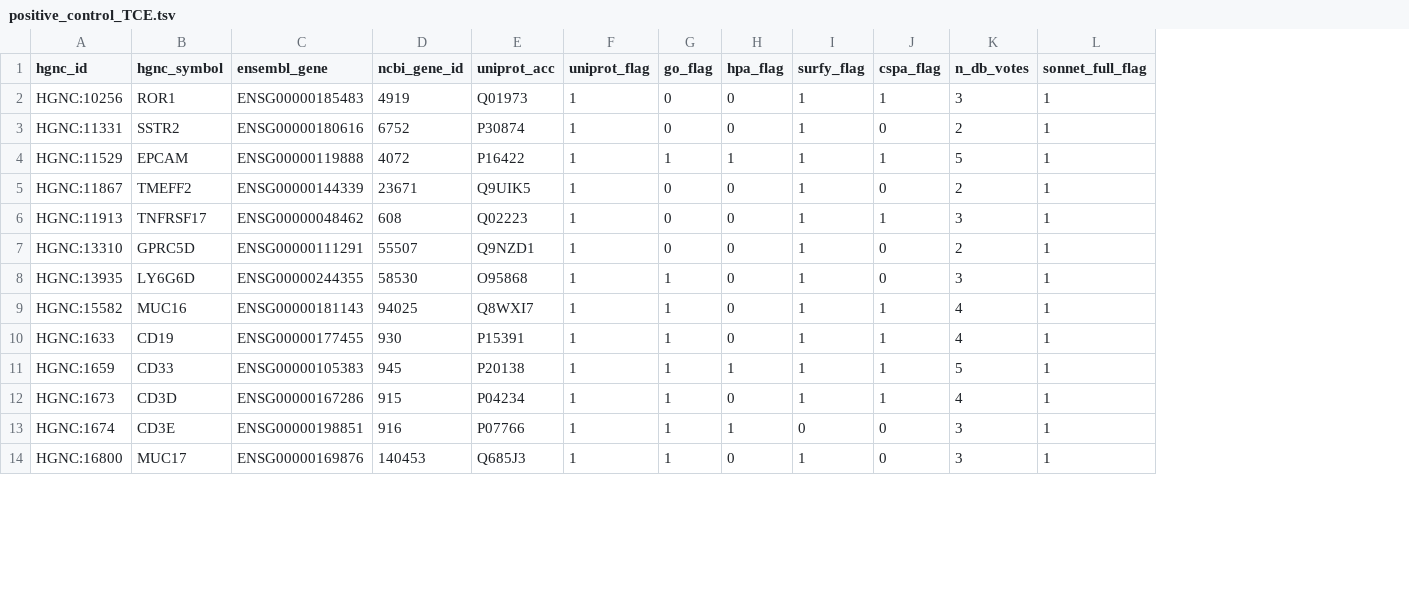
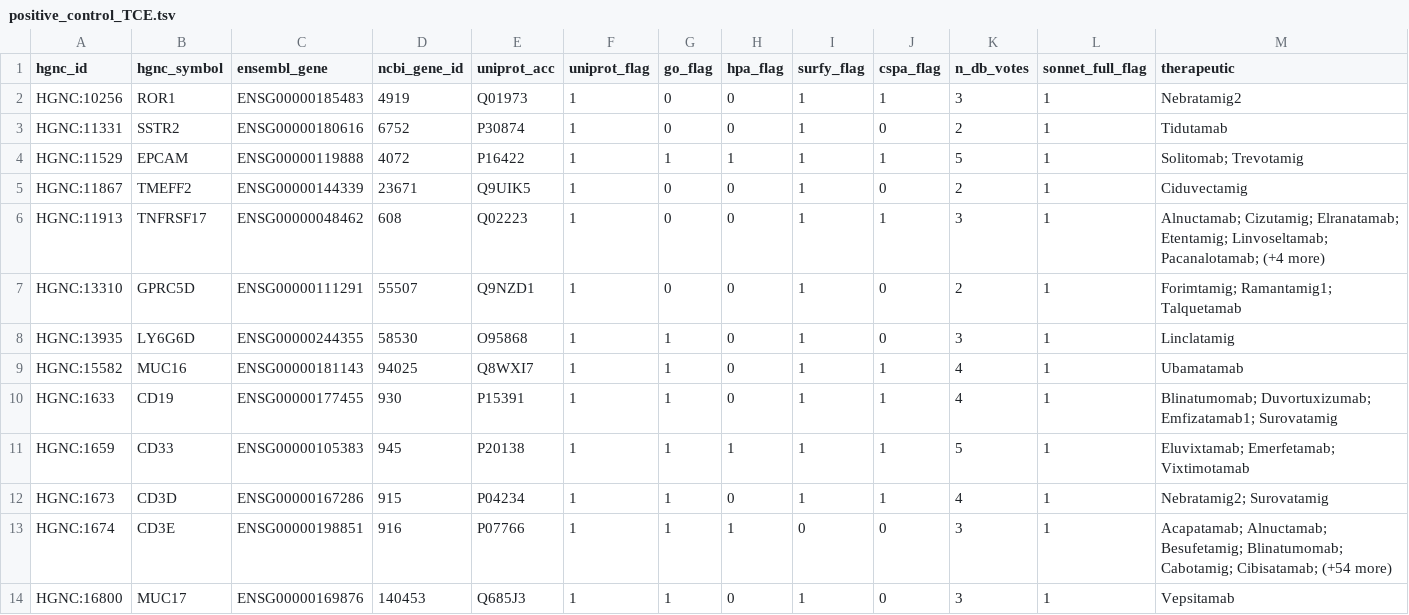
Before and after one commit to Deliverome-Project/accessible-surfaceome, a TSV file: data/processed/positive_controls/positive_control_TCE.tsv, drawn as a sheet; only a part is shown; the diff names each change by its address in the sheet, - before the commit and + after, or states it on an @@ line.

Commit message:
feat(audit): S7 positive-control TSVs carry per-target detail (drug/antigen/virus)
The positive-control build read rich context from its sources (TheraSAbDab drug
names, ADCdb antigen names + curator function text, ViralZone virus / protein /
entry-mode) but discarded all of it — the output TSVs kept only the yes/no DB +
Sonnet flags, so a reader couldn't tell WHAT each control is. Add six per-target
detail columns so S7's reproduction TSV is analyzable:

  therapeutic       ADC/TCE drug or antibody name(s) (TheraSAbDab + Open Targets)
  adc_antigen       ADCdb antigen name
  target_function   ADCdb curator function description
  viral_agent       virus/viruses using the receptor for entry (ViralZone)
  viral_protein     viral protein engaging the receptor
  viral_entry_mode  entry mechanism

Coverage: ADC antigen 228/234, function 216/234, TCE therapeutic 30/30, VZ
virus/protein 62/62. Gene lists + all DB/Sonnet flags are BYTE-IDENTICAL to
before (re-run reproduces 234 ADC / 30 TCE / 62 VZ) — data-only enrichment, the
figure is unchanged. Threaded through the canonical build_positive_control_lists.py
(new *_detail helpers) so it regenerates correctly; gist README documents the
columns. Build needs pyarrow for the OT parquets (noted in the docstring).

```diff
--- a/data/processed/positive_controls/positive_control_TCE.tsv
+++ b/data/processed/positive_controls/positive_control_TCE.tsv
+column M (therapeutic), rows 2-14: Nebratamig2 | Tidutamab | Solitomab; Trevotamig | Ciduvectamig | Alnuctamab; Cizutamig; Elranatamab; Etentamig; Linvoseltamab; Pacanalotamab; (+4 more) | Forimtamig; Ramantamig1; Talquetamab | Linclatamig | Ubamatamab | Blinatumomab; Duvortuxizumab; Emfizatamab1; Surovatamig | Eluvixtamab; Emerfetamab; Vixtimotamab | Nebratamig2; Surovatamig | Acapatamab; Alnuctamab; Besufetamig; Blinatumomab; Cabotamig; Cibisatamab; (+54 more) | Vepsitamab
```
Also changed, not shown: 6 other files.
